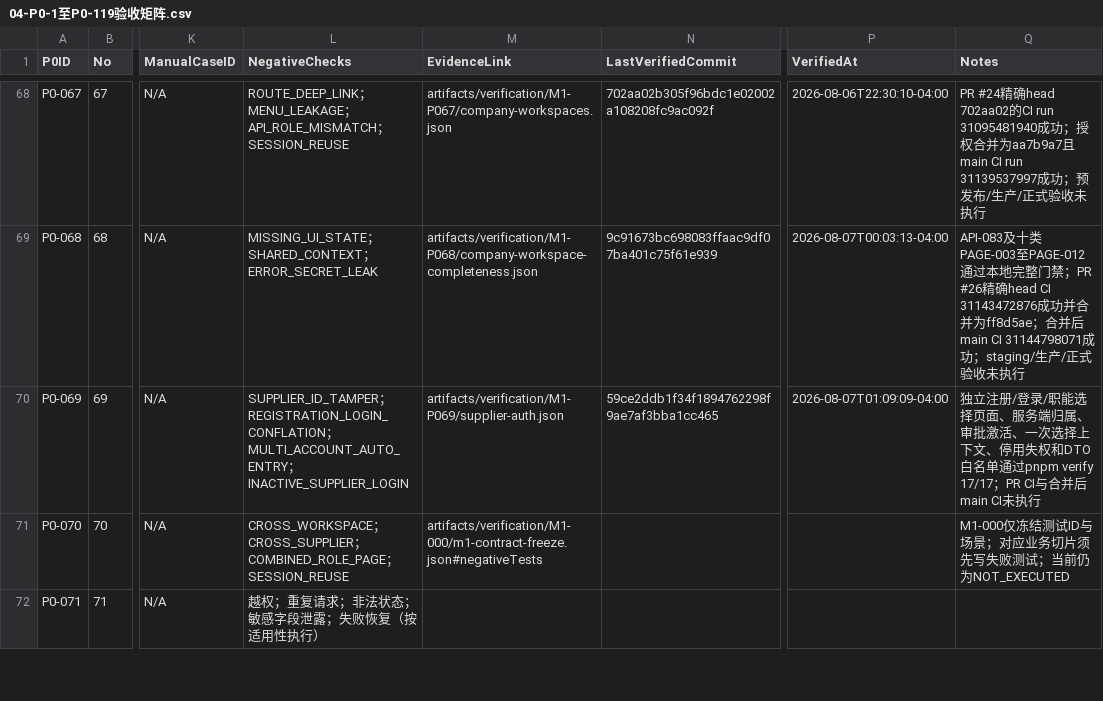
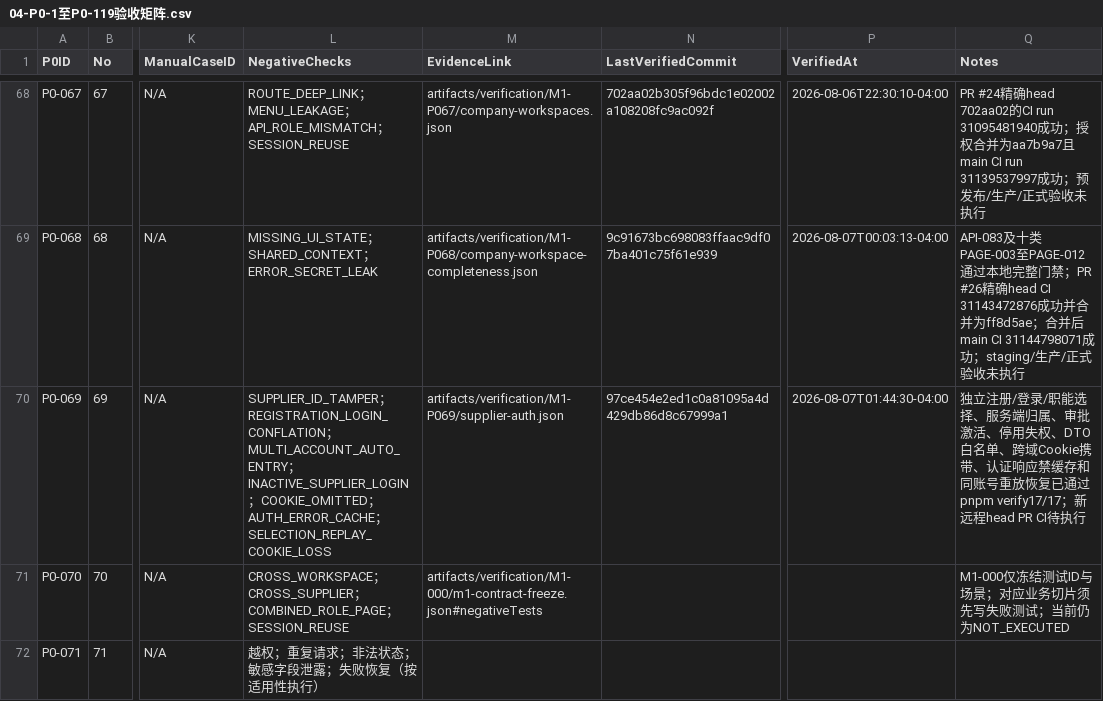
Before and after one commit to EasyStep-lee/flt1, a CSV file: 福礼社Codex5.6开发执行包V1.1/04-P0-1至P0-119验收矩阵.csv, drawn as a sheet; only a part is shown, gaps mark what is left out; the diff names each change by its address in the sheet, - before the commit and + after, or states it on an @@ line.

```diff
--- a/福礼社Codex5.6开发执行包V1.1/04-P0-1至P0-119验收矩阵.csv
+++ b/福礼社Codex5.6开发执行包V1.1/04-P0-1至P0-119验收矩阵.csv
-L70 (NegativeChecks): …；INACTIVE_SUPPLIER_LOGIN
+L70 (NegativeChecks): …；INACTIVE_SUPPLIER_LOGIN；COOKIE_OMITTED；AUTH_ERROR_CACHE；SELECTION_REPLAY_COOKIE_LOSS
-N70 (LastVerifiedCommit): 59ce2ddb1f34f1894762298f9ae7af3bba1cc465
+N70 (LastVerifiedCommit): 97ce454e2ed1c0a81095a4d429db86d8c67999a1
-P70 (VerifiedAt): 2026-08-07T01:09:09-04:00
+P70 (VerifiedAt): 2026-08-07T01:44:30-04:00
-Q70 (Notes): …职能选择页面、服务端归属、审批激活、一次选择上下文、停用失权和DTO白名单通过pnpm verify 17/17；PR CI与合并后main CI未执行
+Q70 (Notes): …职能选择、服务端归属、审批激活、停用失权、DTO白名单、跨域Cookie携带、认证响应禁缓存和同账号重放恢复已通过pnpm verify17/17；新远程head PR CI待执行
```
Also changed, not shown: 福礼社Codex5.6开发执行包V1.1/03-任务台账.csv, 福礼社Codex5.6开发执行包V1.1/10-测试证据登记.csv, 4 other files.
